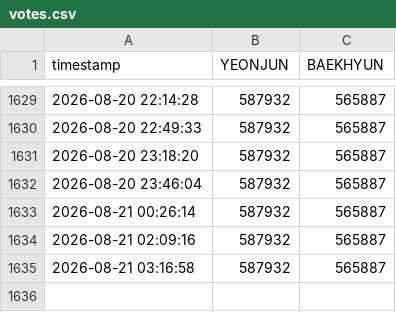
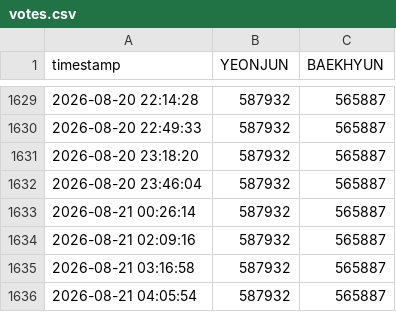
Before and after one commit to thanariuswalker-prog/vote-tracker, a CSV file: votes.csv, drawn as a sheet; only a part is shown, gaps mark what is left out; the diff names each change by its address in the sheet, - before the commit and + after, or states it on an @@ line.

```diff
--- a/votes.csv
+++ b/votes.csv
+row 1636: 2026-08-21 04:05:54 | 587932 | 565887
```
